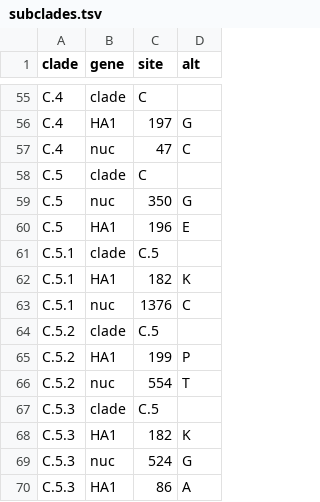
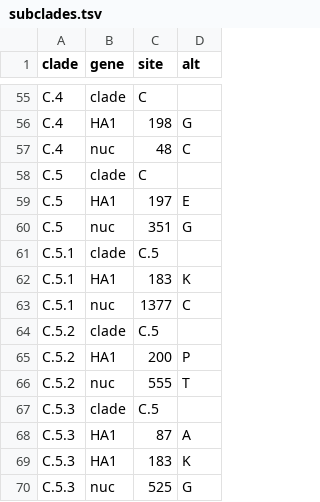
Before and after one commit to influenza-clade-nomenclature/seasonal_B-Vic_HA, a TSV file: .auto-generated/subclades.tsv, drawn as a sheet; only a part is shown, gaps mark what is left out; removed rows and columns are numbered as before the commit, all else as after; the diff covers the shown part only; the diff names each change by its address in the sheet, - before the commit and + after, or states it on an @@ line.

```diff
--- a/.auto-generated/subclades.tsv
+++ b/.auto-generated/subclades.tsv
-C56 (site): 197
+C56 (site): 198
-C57 (site): 47
+C57 (site): 48
-row 59: C.5 | nuc | 350 | G
-C59 (site): 196
+C59 (site): 197
+row 60: C.5 | nuc | 351 | G
-C62 (site): 182
+C62 (site): 183
-C63 (site): 1376
+C63 (site): 1377
-C65 (site): 199
+C65 (site): 200
-C66 (site): 554
+C66 (site): 555
+row 68: C.5.3 | HA1 | 87 | A
-C69 (site): 182
+C69 (site): 183
-C70 (site): 524
+C70 (site): 525
-row 70: C.5.3 | HA1 | 86 | A
```
Also changed, not shown: 12 added rows, 12 removed rows and 31 edited cells elsewhere in this file, 1 other file.
